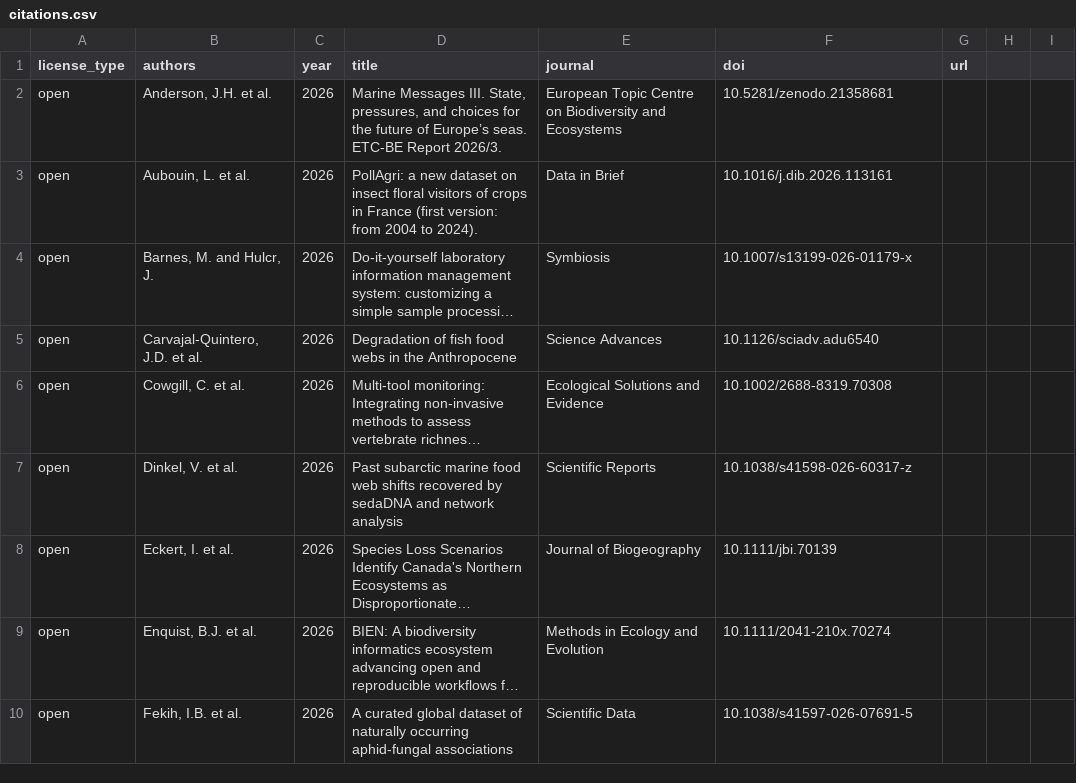
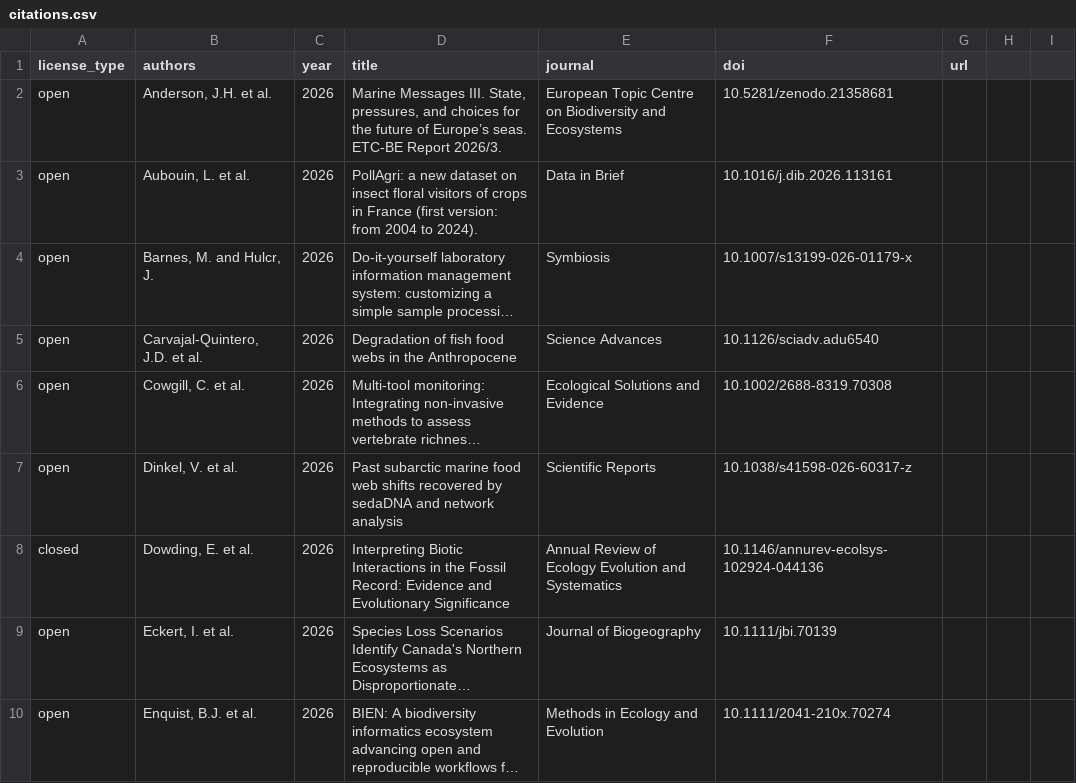
Before and after one commit to globalbioticinteractions/globalbioticinteractions.github.io, a CSV file: _data/citations.csv, drawn as a sheet; only a part is shown; the shorter side is filled out with more unchanged rows; long unchanged cells end in …; the diff names each change by its address in the sheet, - before the commit and + after, or states it on an @@ line.

Commit message:
add reference to  Elizabeth M. Dowding, Aleksandra Skawina, Kenneth De Baets, Thomas Clements, Paula Dentzien-Dias, et al. 2026. Interpreting Biotic Interactions in the Fossil Record: Evidence and Evolutionary Significance. Annual Review of Ecology, Evolution, and Systematics 57:In press. https://doi.org/10.1146/annurev-ecolsys-102924-044136

```diff
--- a/_data/citations.csv
+++ b/_data/citations.csv
+row 8: closed | Dowding, E. et al. | 2026 | Interpreting Biotic Interactions in the Fossil Record: Evidence and Evolutionary Significance | Annual Review of Ecology Evolution and Systematics | 10.1146/annurev-ecolsys-102924-044136
```
